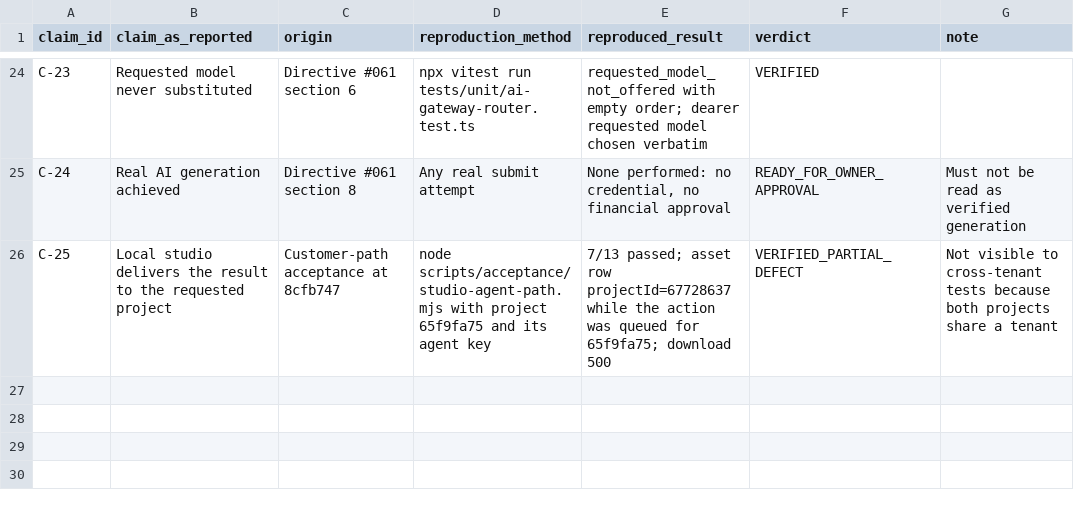
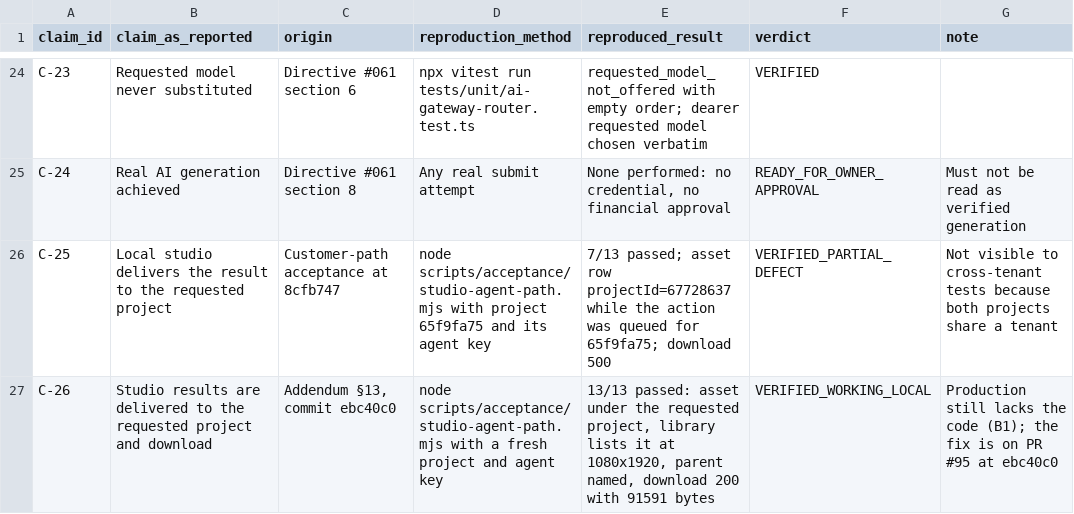
Before and after one commit to ZOOKA-AI/chatbot, a CSV file: docs/audits/ZOOKA_CLAIM_MATRIX.csv, drawn as a sheet; only a part is shown, gaps mark what is left out.

Commit message:
audit: addendum 13 — B9 and B10 closed at ebc40c0, customer path 13/13
The audit's own findings are left unedited; the addendum records the fix, its commit and the re-run.

B9: results inherited the source asset's project. Every tool now carries the queued project and the media
layer prefers it over an inherited one.
B10: the worker returned a summary without the tool's evidence, so the caller had no asset id and asked for
null. Evidence now travels with the answer.

13/13 at ebc40c0, gates 890/6/896 twice, tsc clean, build 0. The narration check that failed at 8cfb747 was a
missing STUDIO_PIPER_VOICE, not a code defect, and is recorded as a configuration gap rather than papered over.

The verdict is unchanged: NO. Nothing here exists in production, no credential exists, and 17 migrations are
still pending.

```diff
--- a/docs/audits/ZOOKA_CLAIM_MATRIX.csv
+++ b/docs/audits/ZOOKA_CLAIM_MATRIX.csv
@@ -26 +26,2 @@ C-24,Real AI generation achieved,Directive #061 section 8,Any real submit attemp
 C-25,Local studio delivers the result to the requested project,Customer-path acceptance at 8cfb747,node scripts/acceptance/studio-agent-path.mjs with project 65f9fa75 and its agent key,7/13 passed; asset row projectId=67728637 while the action was queued for 65f9fa75; download 500,VERIFIED_PARTIAL_DEFECT,Not visible to cross-tenant tests because both projects share a tenant
+C-26,Studio results are delivered to the requested project and download,"Addendum §13, commit ebc40c0",node scripts/acceptance/studio-agent-path.mjs with a fresh project and agent key,"13/13 passed: asset under the requested project, library lists it at 1080x1920, parent named, download 200 with 91591 bytes",VERIFIED_WORKING_LOCAL,Production still lacks the code (B1); the fix is on PR #95 at ebc40c0
```
Also changed, not shown: 1 other file.
